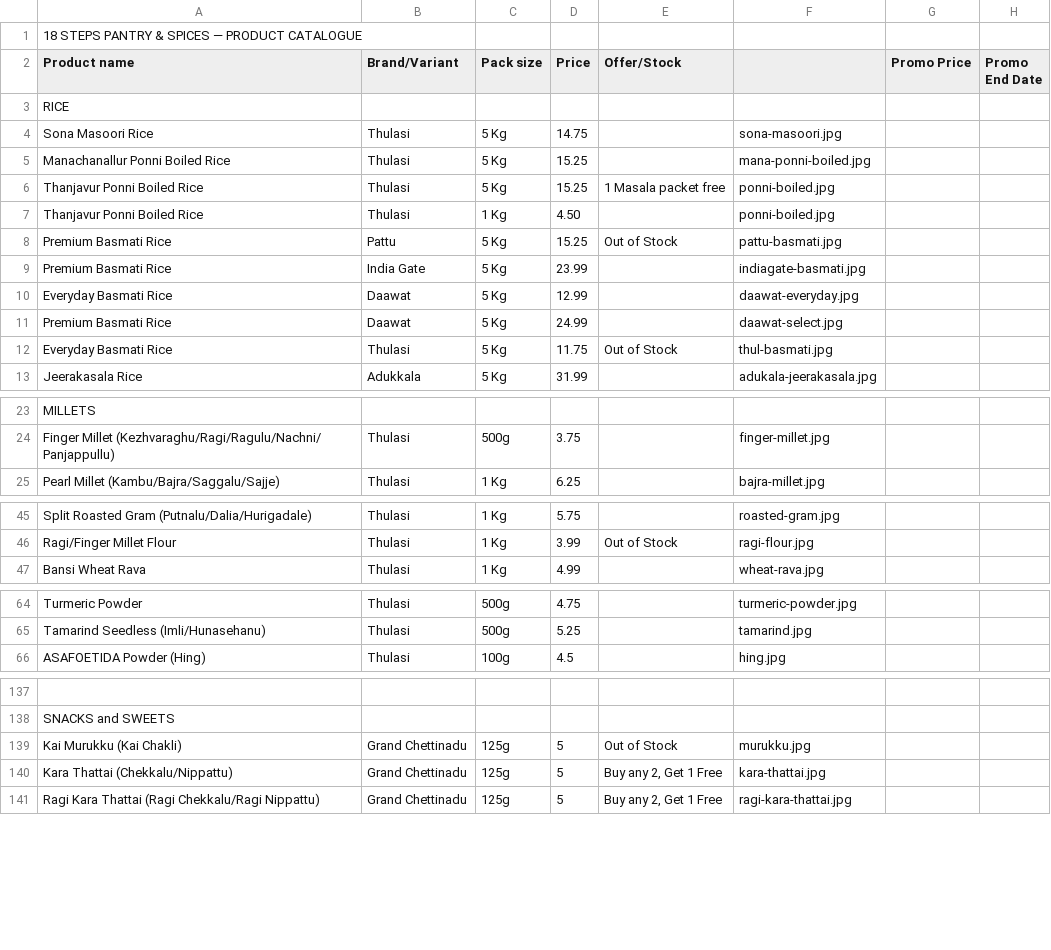
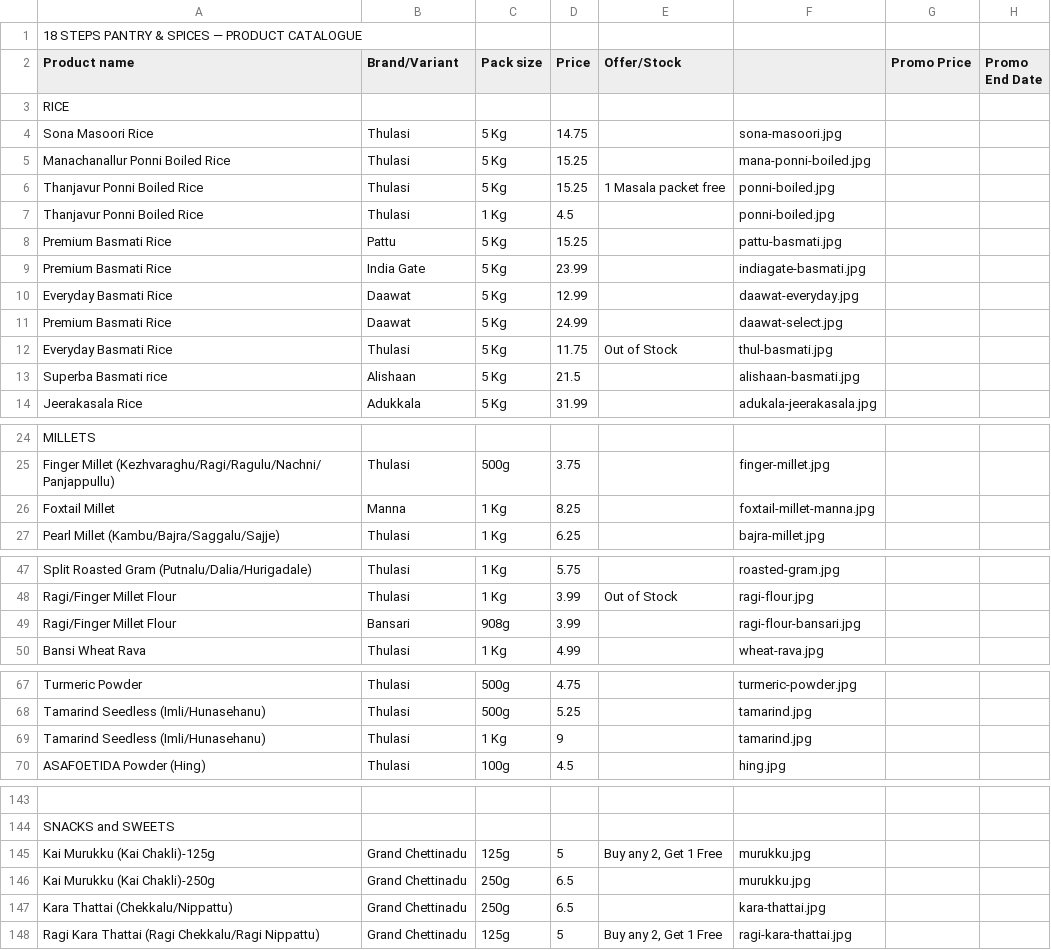
Before and after one commit to 18stepspantry/catalogue, a CSV file: products.csv, drawn as a sheet; only a part is shown, gaps mark what is left out; addresses are those after the commit; the diff covers the shown part only; the diff names each change by its address in the sheet, - before the commit and + after, or states it on an @@ line.

Commit message:
Add files via upload

```diff
--- a/products.csv
+++ b/products.csv
-D7 (Price): 4.50
+D7 (Price): 4.5
-E8 (Offer/Stock): Out of Stock
+E8 (Offer/Stock): (empty)
+row 13: Superba Basmati rice | Alishaan | 5 Kg | 21.5 |  | alishaan-basmati.jpg
+row 26: Foxtail Millet | Manna | 1 Kg | 8.25 |  | foxtail-millet-manna.jpg
+row 49: Ragi/Finger Millet Flour | Bansari | 908g | 3.99 |  | ragi-flour-bansari.jpg
+row 69: Tamarind Seedless (Imli/Hunasehanu) | Thulasi | 1 Kg | 9 |  | tamarind.jpg
-A145 (Product name): Kai Murukku (Kai Chakli)
+A145 (Product name): Kai Murukku (Kai Chakli)-125g
-E145 (Offer/Stock): Out of Stock
+E145 (Offer/Stock): Buy any 2, Get 1 Free
+row 146: Kai Murukku (Kai Chakli)-250g | Grand Chettinadu | 250g | 6.5 |  | murukku.jpg
-C147 (Pack size): 125g
+C147 (Pack size): 250g
-D147 (Price): 5
+D147 (Price): 6.5
-E147 (Offer/Stock): Buy any 2, Get 1 Free
+E147 (Offer/Stock): (empty)
```
Also changed, not shown: 3 added rows and 1 edited cell elsewhere in this file.
